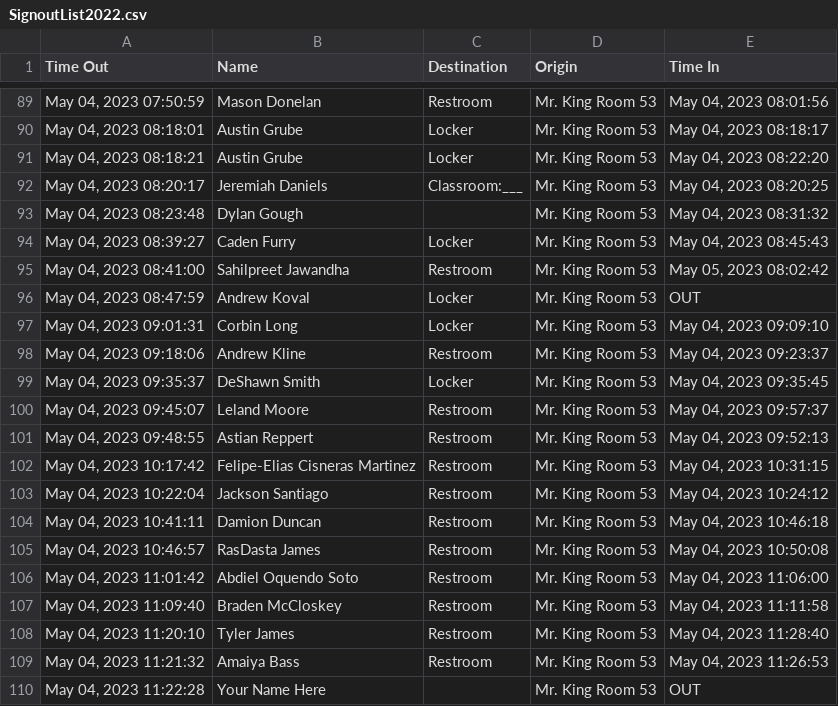
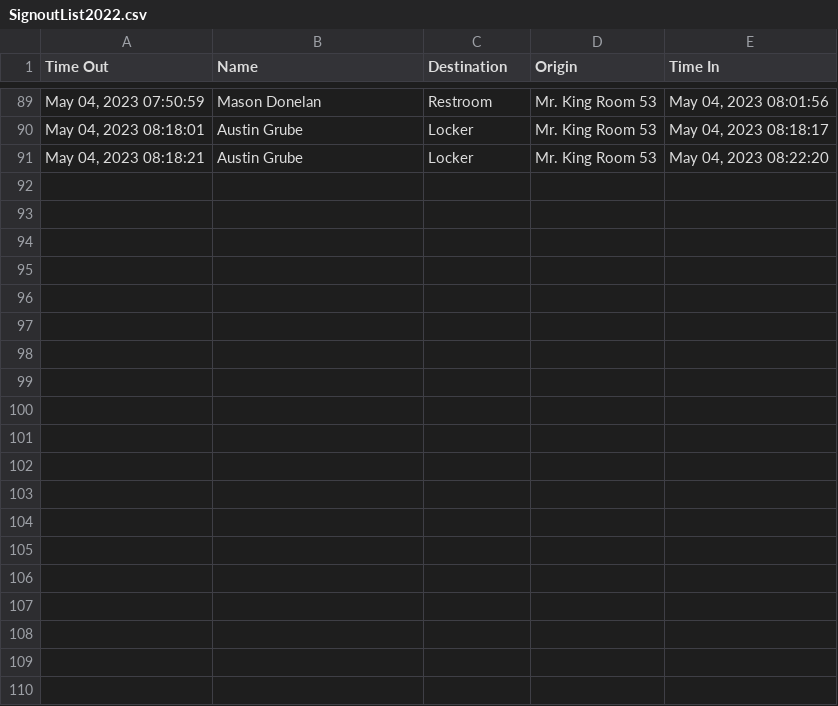
Before and after one commit to MrKing-dev/raspi_qr_passes, a CSV file: qr_passes_final/SignoutList2022.csv, drawn as a sheet; only a part is shown, gaps mark what is left out; the diff covers the shown part only; the diff names each change by its address in the sheet, - before the commit and + after, or states it on an @@ line.

Commit message:
M qr_passes_final/SignoutList2022.csv

```diff
--- a/qr_passes_final/SignoutList2022.csv
+++ b/qr_passes_final/SignoutList2022.csv
-row 92: May 04, 2023 08:20:17 | Jeremiah Daniels | Classroom:___ | Mr. King Room 53 | May 04, 2023 08:20:25
-row 93: May 04, 2023 08:23:48 | Dylan Gough |  | Mr. King Room 53 | May 04, 2023 08:31:32
-row 94: May 04, 2023 08:39:27 | Caden Furry | Locker | Mr. King Room 53 | May 04, 2023 08:45:43
-row 95: May 04, 2023 08:41:00 | Sahilpreet Jawandha | Restroom | Mr. King Room 53 | May 05, 2023 08:02:42
-row 96: May 04, 2023 08:47:59 | Andrew Koval | Locker | Mr. King Room 53 | OUT
-row 97: May 04, 2023 09:01:31 | Corbin Long | Locker | Mr. King Room 53 | May 04, 2023 09:09:10
-row 98: May 04, 2023 09:18:06 | Andrew Kline | Restroom | Mr. King Room 53 | May 04, 2023 09:23:37
-row 99: May 04, 2023 09:35:37 | DeShawn Smith | Locker | Mr. King Room 53 | May 04, 2023 09:35:45
-row 100: May 04, 2023 09:45:07 | Leland Moore | Restroom | Mr. King Room 53 | May 04, 2023 09:57:37
-row 101: May 04, 2023 09:48:55 | Astian Reppert | Restroom | Mr. King Room 53 | May 04, 2023 09:52:13
-row 102: May 04, 2023 10:17:42 | Felipe-Elias Cisneras Martinez | Restroom | Mr. King Room 53 | May 04, 2023 10:31:15
-row 103: May 04, 2023 10:22:04 | Jackson Santiago | Restroom | Mr. King Room 53 | May 04, 2023 10:24:12
-row 104: May 04, 2023 10:41:11 | Damion Duncan | Restroom | Mr. King Room 53 | May 04, 2023 10:46:18
-row 105: May 04, 2023 10:46:57 | RasDasta James | Restroom | Mr. King Room 53 | May 04, 2023 10:50:08
-row 106: May 04, 2023 11:01:42 | Abdiel Oquendo Soto | Restroom | Mr. King Room 53 | May 04, 2023 11:06:00
-row 107: May 04, 2023 11:09:40 | Braden McCloskey | Restroom | Mr. King Room 53 | May 04, 2023 11:11:58
-row 108: May 04, 2023 11:20:10 | Tyler James | Restroom | Mr. King Room 53 | May 04, 2023 11:28:40
-row 109: May 04, 2023 11:21:32 | Amaiya Bass | Restroom | Mr. King Room 53 | May 04, 2023 11:26:53
-row 110: May 04, 2023 11:22:28 | Your Name Here |  | Mr. King Room 53 | OUT
```
Also changed, not shown: 15 removed rows elsewhere in this file.
